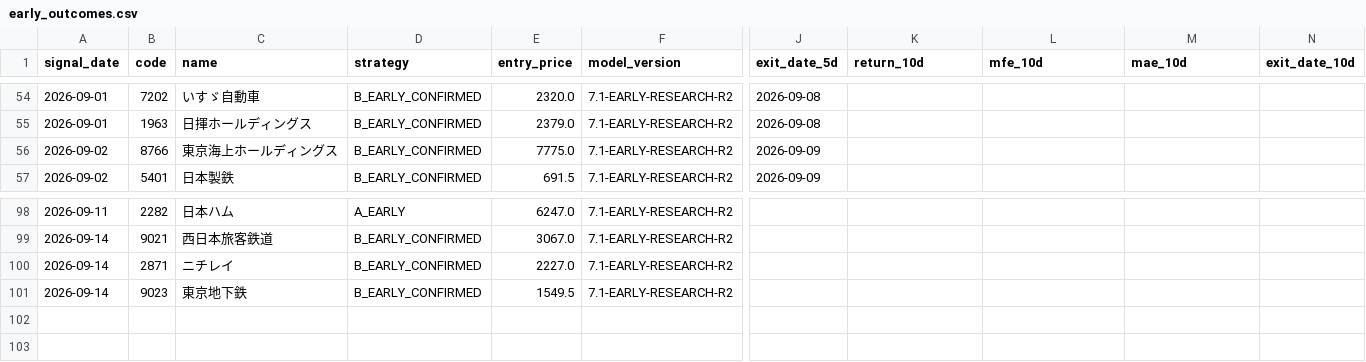
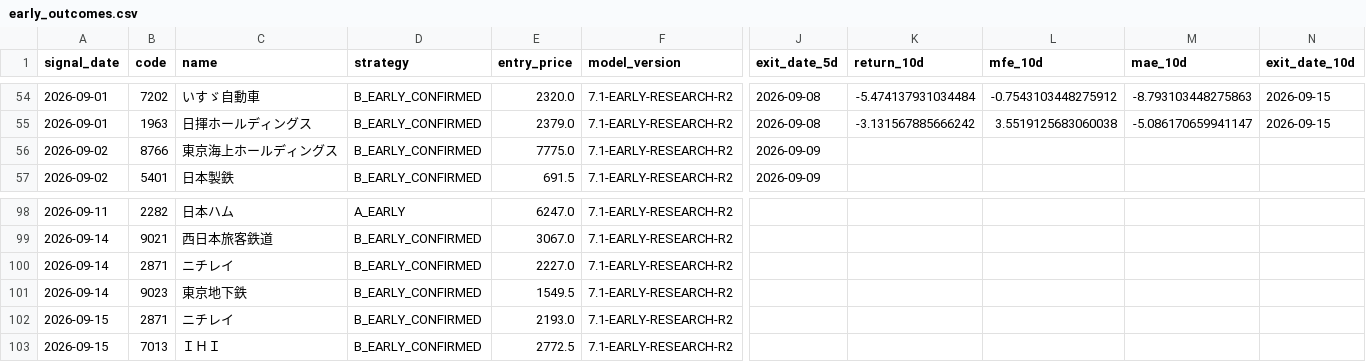
Before and after one commit to izumi7139-ai/nikkei225-line-bot, a CSV file: data_early/early_outcomes.csv, drawn as a sheet; only a part is shown, gaps mark what is left out; rows hold the shown columns only; the diff covers the shown part only; the diff names each change by its address in the sheet, - before the commit and + after, or states it on an @@ line.

```diff
--- a/data_early/early_outcomes.csv
+++ b/data_early/early_outcomes.csv
-K54 (return_10d): (empty)
+K54 (return_10d): -5.474137931034484
-L54 (mfe_10d): (empty)
+L54 (mfe_10d): -0.7543103448275912
-M54 (mae_10d): (empty)
+M54 (mae_10d): -8.793103448275863
-N54:N55 (exit_date_10d): (empty)
+N54:N55 (exit_date_10d): 2026-09-15
-K55 (return_10d): (empty)
+K55 (return_10d): -3.131567885666242
-L55 (mfe_10d): (empty)
+L55 (mfe_10d): 3.5519125683060038
-M55 (mae_10d): (empty)
+M55 (mae_10d): -5.086170659941147
+row 102: 2026-09-15 | 2871 | ニチレイ | B_EARLY_CONFIRMED | 2193.0 | 7.1-EARLY-RESEARCH-R2
+row 103: 2026-09-15 | 7013 | ＩＨＩ | B_EARLY_CONFIRMED | 2772.5 | 7.1-EARLY-RESEARCH-R2
```
Also changed, not shown: 40 edited cells elsewhere in this file, data_early/jpx_margin_diagnostics.csv, reports_early/early_latest.csv, 1 other file.
